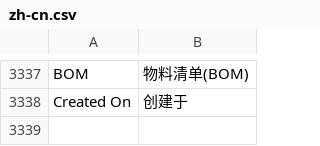
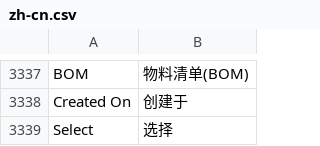
Before and after one commit to 81552433qqcom/EBChanges, a CSV file: apps/erpnext/erpnext/translations/zh-cn.csv, drawn as a sheet; only a part is shown, gaps mark what is left out.

```diff
--- a/apps/erpnext/erpnext/translations/zh-cn.csv
+++ b/apps/erpnext/erpnext/translations/zh-cn.csv
@@ -3386 +3386,2 @@ BOM,物料清单(BOM)
 Created On,创建于
+Select ,选择
```
Also changed, not shown: apps/frappe/frappe/translations/zh-cn.csv.
